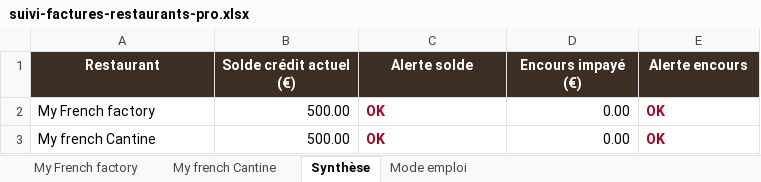
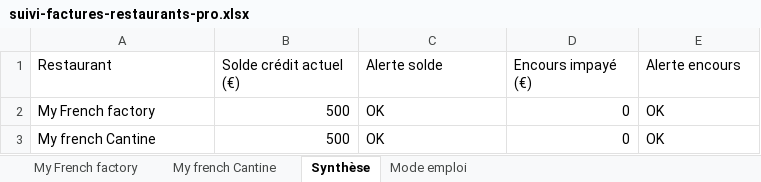
Before and after one commit to cedricrama7513/Tiramii, an Excel workbook: a-telecharger/suivi-factures-restaurants-pro.xlsx, sheet Synthèse, drawn as a sheet; values as stored, in another font and other column widths than the file's, no borders; the diff names each change by its address in the sheet, - before the commit and + after, or states it on an @@ line.

```diff
--- a/a-telecharger/suivi-factures-restaurants-pro.xlsx (sheet Synthèse)
+++ b/a-telecharger/suivi-factures-restaurants-pro.xlsx (sheet Synthèse)
@@ A1:E1 fill: #3D2E24 → none, bold: on → off, text colour: #FFFFFF → black, alignment: center → left @@
-B2:B3 (Solde crédit actuel (€)): 500.00
+B2:B3 (Solde crédit actuel (€)): 500
@@ C2:C3 bold: on → off, text colour: #B00020 → black @@
-D2:D3 (Encours impayé (€)): 0.00
+D2:D3 (Encours impayé (€)): 0
@@ E2:E3 bold: on → off, text colour: #B00020 → black @@
```
Also changed, not shown: sheet My French factory, sheet My french Cantine, sheet Mode emploi, formulas that keep their value, outils/suivi-factures-restaurants-pro.xlsx, 5 other files.
